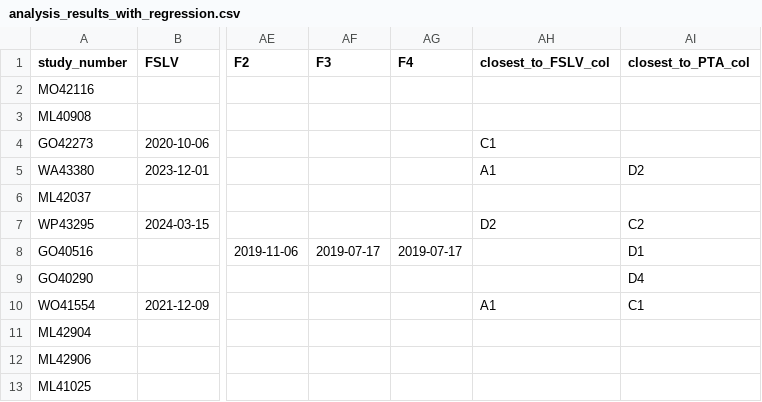
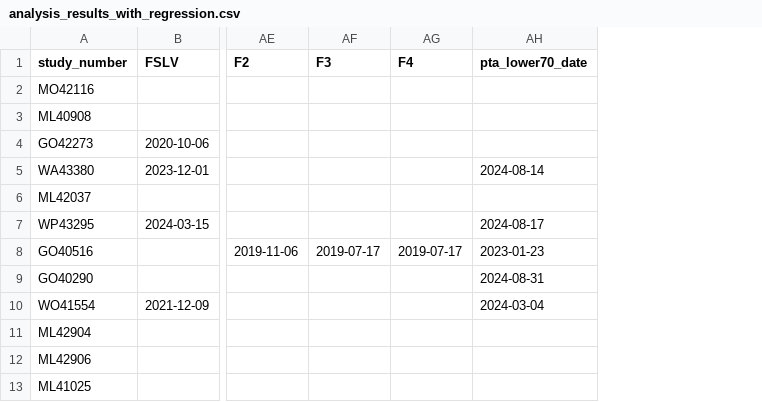
Before and after one commit to Jerry-Cohen/CAST-FSLV, a CSV file: CODE V1/analysis_results_with_regression.csv, drawn as a sheet; only a part is shown, gaps mark what is left out; removed rows and columns are numbered as before the commit, all else as after; the diff names each change by its address in the sheet, - before the commit and + after, or states it on an @@ line.

```diff
--- a/CODE V1/analysis_results_with_regression.csv
+++ b/CODE V1/analysis_results_with_regression.csv
-column AH (closest_to_FSLV_col), rows 4-10: C1 | A1 |  | D2 |  |  | A1
-column AI (closest_to_PTA_col), rows 5-10: D2 |  | C2 | D1 | D4 | C1
+column AH (pta_lower70_date), rows 5-10: 2024-08-14 |  | 2024-08-17 | 2023-01-23 | 2024-08-31 | 2024-03-04
```
Also changed, not shown: 14 other files.
